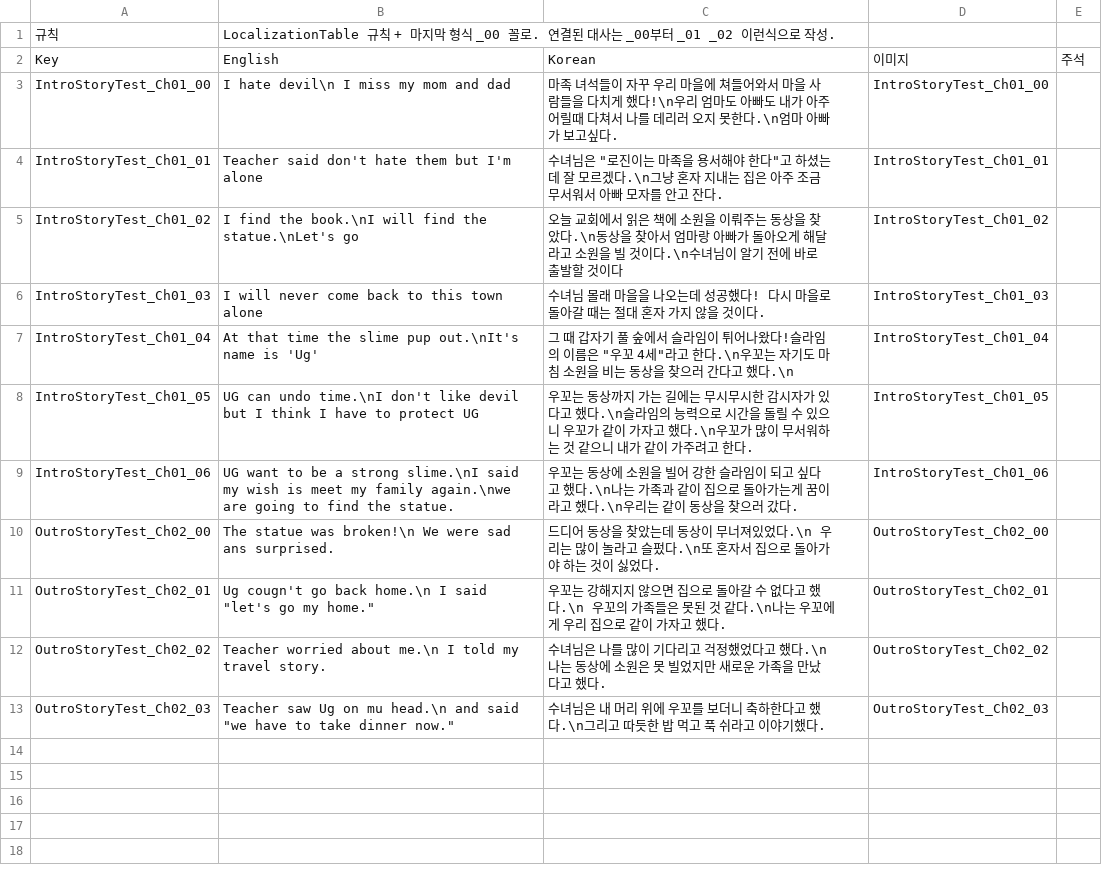
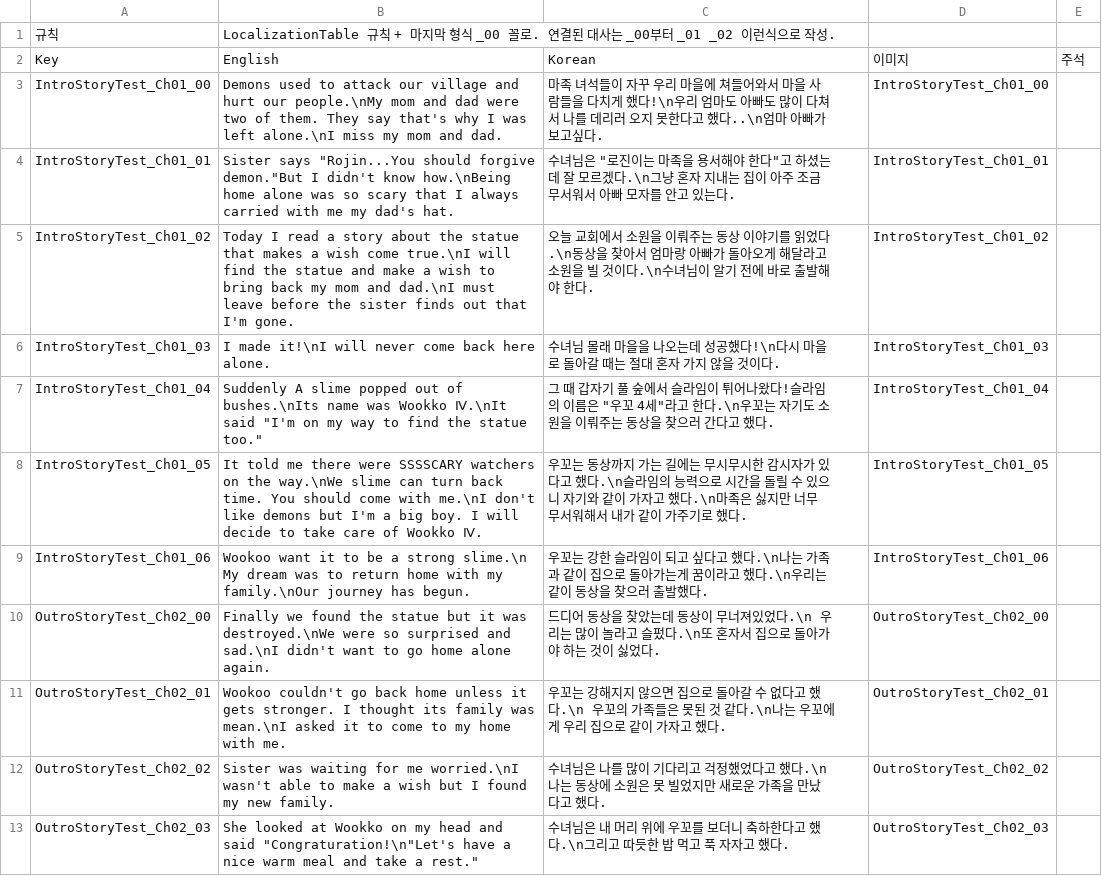
Before and after one commit to Kyungil-smart/08-firstcollabproject-byeover-prog, a CSV file: 9TeamHB/Assets/_Game/Resources/StoryTable.csv, drawn as a sheet.

```diff
--- a/9TeamHB/Assets/_Game/Resources/StoryTable.csv
+++ b/9TeamHB/Assets/_Game/Resources/StoryTable.csv
@@ -2,12 +2,12 @@
 Key,English,Korean,이미지,주석
-IntroStoryTest_Ch01_00,I hate devil\n I miss my mom and dad,마족 녀석들이 자꾸 우리 마을에 쳐들어와서 마을 사람들을 다치게 했다!\n우리 엄마도 아빠도 내가 아주 어릴때 다쳐서 나를 데리러 오지 못한다.\n엄마 아빠가 보고싶다.,IntroStoryTest_Ch01_00,
-IntroStoryTest_Ch01_01,Teacher said don't hate them but I'm alone,"수녀님은 ""로진이는 마족을 용서해야 한다""고 하셨는데 잘 모르겠다.\n그냥 혼자 지내는 집은 아주 조금 무서워서 아빠 모자를 안고 잔다.",IntroStoryTest_Ch01_01,
-IntroStoryTest_Ch01_02,I find the book.\nI will find the statue.\nLet's go,오늘 교회에서 읽은 책에 소원을 이뤄주는 동상을 찾았다.\n동상을 찾아서 엄마랑 아빠가 돌아오게 해달라고 소원을 빌 것이다.\n수녀님이 알기 전에 바로 출발할 것이다,IntroStoryTest_Ch01_02,
-IntroStoryTest_Ch01_03,I will never come back to this town alone,수녀님 몰래 마을을 나오는데 성공했다! 다시 마을로 돌아갈 때는 절대 혼자 가지 않을 것이다.,IntroStoryTest_Ch01_03,
-IntroStoryTest_Ch01_04,At that time the slime pup out.\nIt's name is 'Ug',"그 때 갑자기 풀 숲에서 슬라임이 튀어나왔다!슬라임의 이름은 ""우꼬 4세""라고 한다.\n우꼬는 자기도 마침 소원을 비는 동상을 찾으러 간다고 했다.\n",IntroStoryTest_Ch01_04,
-IntroStoryTest_Ch01_05,UG can undo time.\nI don't like devil but I think I have to protect UG,우꼬는 동상까지 가는 길에는 무시무시한 감시자가 있다고 했다.\n슬라임의 능력으로 시간을 돌릴 수 있으니 우꼬가 같이 가자고 했다.\n우꼬가 많이 무서워하는 것 같으니 내가 같이 가주려고 한다.,IntroStoryTest_Ch01_05,
-IntroStoryTest_Ch01_06,UG want to be a strong slime.\nI said my wish is meet my family again.\nwe are going to find the statue.,우꼬는 동상에 소원을 빌어 강한 슬라임이 되고 싶다고 했다.\n나는 가족과 같이 집으로 돌아가는게 꿈이라고 했다.\n우리는 같이 동상을 찾으러 갔다.,IntroStoryTest_Ch01_06,
-OutroStoryTest_Ch02_00,The statue was broken!\n We were sad ans surprised.,드디어 동상을 찾았는데 동상이 무너져있었다.\n 우리는 많이 놀라고 슬펐다.\n또 혼자서 집으로 돌아가야 하는 것이 싫었다.,OutroStoryTest_Ch02_00,
-OutroStoryTest_Ch02_01,"Ug cougn't go back home.\n I said ""let's go my home.""",우꼬는 강해지지 않으면 집으로 돌아갈 수 없다고 했다.\n 우꼬의 가족들은 못된 것 같다.\n나는 우꼬에게 우리 집으로 같이 가자고 했다.,OutroStoryTest_Ch02_01,
-OutroStoryTest_Ch02_02,Teacher worried about me.\n I told my travel story.,수녀님은 나를 많이 기다리고 걱정했었다고 했다.\n나는 동상에 소원은 못 빌었지만 새로운 가족을 만났다고 했다.,OutroStoryTest_Ch02_02,
-OutroStoryTest_Ch02_03,"Teacher saw Ug on mu head.\n and said ""we have to take dinner now.""",수녀님은 내 머리 위에 우꼬를 보더니 축하한다고 했다.\n그리고 따듯한 밥 먹고 푹 쉬라고 이야기했다.,OutroStoryTest_Ch02_03,
+IntroStoryTest_Ch01_00,Demons used to attack our village and hurt our people.\nMy mom and dad were two of them. They say that's why I was left alone.\nI miss my mom and dad.,마족 녀석들이 자꾸 우리 마을에 쳐들어와서 마을 사람들을 다치게 했다!\n우리 엄마도 아빠도 많이 다쳐서 나를 데리러 오지 못한다고 했다..\n엄마 아빠가 보고싶다.,IntroStoryTest_Ch01_00,
+IntroStoryTest_Ch01_01,"Sister says ""Rojin...You should forgive demon.""But I didn't know how.\nBeing home alone was so scary that I always carried with me my dad's hat.","수녀님은 ""로진이는 마족을 용서해야 한다""고 하셨는데 잘 모르겠다.\n그냥 혼자 지내는 집이 아주 조금 무서워서 아빠 모자를 안고 있는다.",IntroStoryTest_Ch01_01,
+IntroStoryTest_Ch01_02,Today I read a story about the statue that makes a wish come true.\nI will find the statue and make a wish to bring back my mom and dad.\nI must leave before the sister finds out that I'm gone.,오늘 교회에서 소원을 이뤄주는 동상 이야기를 읽었다.\n동상을 찾아서 엄마랑 아빠가 돌아오게 해달라고 소원을 빌 것이다.\n수녀님이 알기 전에 바로 출발해야 한다.,IntroStoryTest_Ch01_02,
+IntroStoryTest_Ch01_03,I made it!\nI will never come back here alone.,수녀님 몰래 마을을 나오는데 성공했다!\n다시 마을로 돌아갈 때는 절대 혼자 가지 않을 것이다.,IntroStoryTest_Ch01_03,
+IntroStoryTest_Ch01_04,"Suddenly A slime popped out of bushes.\nIts name was Wookko Ⅳ.\nIt said ""I'm on my way to find the statue too.""","그 때 갑자기 풀 숲에서 슬라임이 튀어나왔다!슬라임의 이름은 ""우꼬 4세""라고 한다.\n우꼬는 자기도 소원을 이뤄주는 동상을 찾으러 간다고 했다.",IntroStoryTest_Ch01_04,
+IntroStoryTest_Ch01_05,It told me there were SSSSCARY watchers on the way.\nWe slime can turn back time. You should come with me.\nI don't like demons but I'm a big boy. I will decide to take care of Wookko Ⅳ.,우꼬는 동상까지 가는 길에는 무시무시한 감시자가 있다고 했다.\n슬라임의 능력으로 시간을 돌릴 수 있으니 자기와 같이 가자고 했다.\n마족은 싫지만 너무 무서워해서 내가 같이 가주기로 했다.,IntroStoryTest_Ch01_05,
+IntroStoryTest_Ch01_06,Wookoo want it to be a strong slime.\n My dream was to return home with my family.\nOur journey has begun.,우꼬는 강한 슬라임이 되고 싶다고 했다.\n나는 가족과 같이 집으로 돌아가는게 꿈이라고 했다.\n우리는 같이 동상을 찾으러 출발했다.,IntroStoryTest_Ch01_06,
+OutroStoryTest_Ch02_00,Finally we found the statue but it was destroyed.\nWe were so surprised and sad.\nI didn't want to go home alone again.,드디어 동상을 찾았는데 동상이 무너져있었다.\n 우리는 많이 놀라고 슬펐다.\n또 혼자서 집으로 돌아가야 하는 것이 싫었다.,OutroStoryTest_Ch02_00,
+OutroStoryTest_Ch02_01,Wookoo couldn't go back home unless it gets stronger. I thought its family was mean.\nI asked it to come to my home with me.,우꼬는 강해지지 않으면 집으로 돌아갈 수 없다고 했다.\n 우꼬의 가족들은 못된 것 같다.\n나는 우꼬에게 우리 집으로 같이 가자고 했다.,OutroStoryTest_Ch02_01,
+OutroStoryTest_Ch02_02,Sister was waiting for me worried.\nI wasn't able to make a wish but I found my new family.,수녀님은 나를 많이 기다리고 걱정했었다고 했다.\n나는 동상에 소원은 못 빌었지만 새로운 가족을 만났다고 했다.,OutroStoryTest_Ch02_02,
+OutroStoryTest_Ch02_03,"She looked at Wookko on my head and said ""Congraturation!\n""Let's have a nice warm meal and take a rest.""",수녀님은 내 머리 위에 우꼬를 보더니 축하한다고 했다.\n그리고 따듯한 밥 먹고 푹 자자고 했다.,OutroStoryTest_Ch02_03,
```
Also changed, not shown: 9TeamHB/Assets/_Game/Resources/LocalizationTable.csv, 7 other files.
